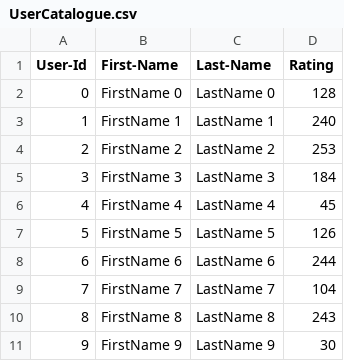
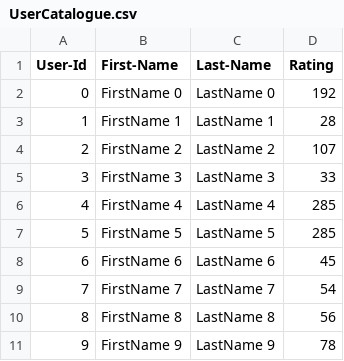
Before and after one commit to mahajanpranjal/mahajan_pranjal_002375449_labs, a CSV file: Lab8/UserCatalogue.csv, drawn as a sheet.

```diff
--- a/Lab8/UserCatalogue.csv
+++ b/Lab8/UserCatalogue.csv
@@ -1,11 +1,11 @@
 User-Id,First-Name,Last-Name,Rating
-0,FirstName 0,LastName 0,128
-1,FirstName 1,LastName 1,240
-2,FirstName 2,LastName 2,253
-3,FirstName 3,LastName 3,184
-4,FirstName 4,LastName 4,45
-5,FirstName 5,LastName 5,126
-6,FirstName 6,LastName 6,244
-7,FirstName 7,LastName 7,104
-8,FirstName 8,LastName 8,243
-9,FirstName 9,LastName 9,30
+0,FirstName 0,LastName 0,192
+1,FirstName 1,LastName 1,28
+2,FirstName 2,LastName 2,107
+3,FirstName 3,LastName 3,33
+4,FirstName 4,LastName 4,285
+5,FirstName 5,LastName 5,285
+6,FirstName 6,LastName 6,45
+7,FirstName 7,LastName 7,54
+8,FirstName 8,LastName 8,56
+9,FirstName 9,LastName 9,78
```
Also changed, not shown: Lab8/CommentData.csv, 4 other files.
